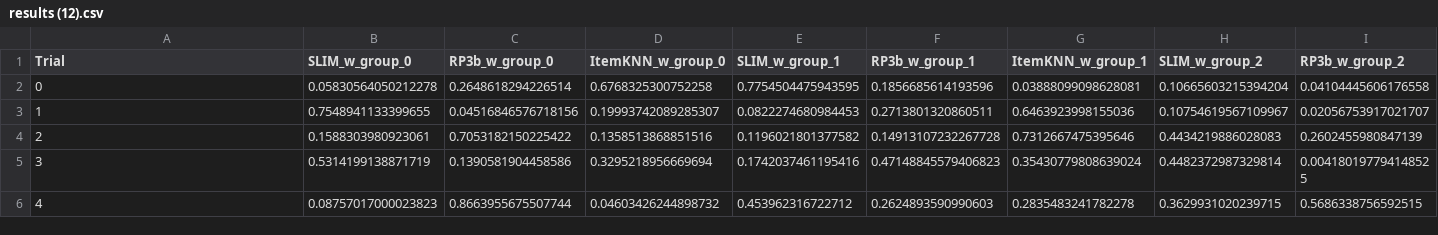
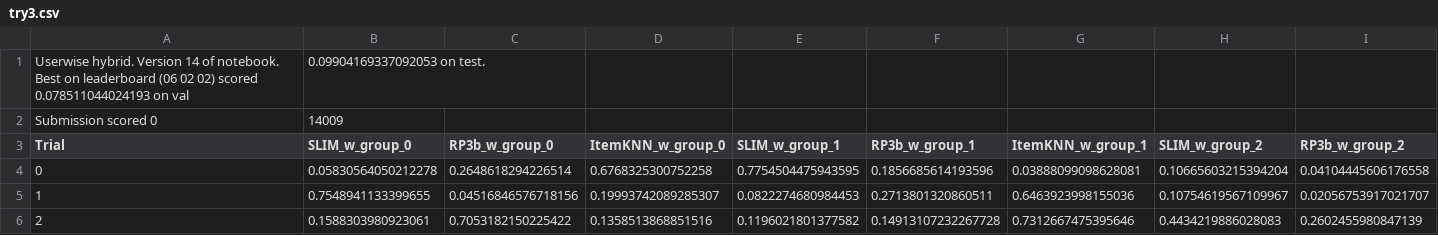
Before and after one commit to FrancescoZanella/RecSystems, a CSV file: MyTuning/HYBRID/USERWISE/try3.csv (was MyTuning/HYBRID/USERWISE/results (12).csv), drawn as a sheet; only a part is shown; the shorter side is filled out with more unchanged rows; rows hold the shown columns only; the diff names each change by its address in the sheet, - before the commit and + after, or states it on an @@ line.

Commit message:
Update and rename results (12).csv to try3.csv

```diff
--- a/MyTuning/HYBRID/USERWISE/results (12).csv
+++ b/MyTuning/HYBRID/USERWISE/try3.csv
+row 1: Userwise hybrid. Version 14 of notebook. Best on leaderboard (06 02 02) scored 0.078511044024193 on val | 0.09904169337092053 on test.
+row 2: Submission scored 0 | 14009
```
